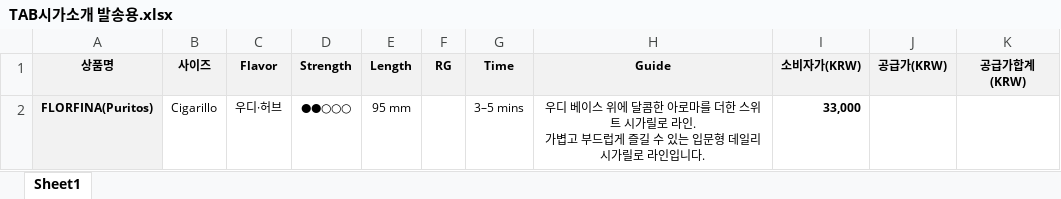
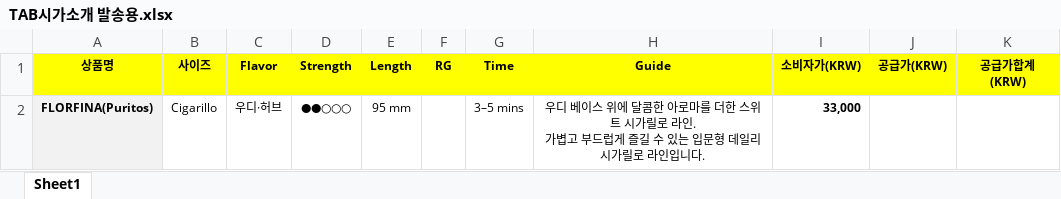
Before and after one commit to Minkyung-DouKevinMom/dailycigar, an Excel workbook: templates/TAB시가소개 발송용.xlsx, sheet Sheet1, drawn as a sheet; values as stored, in another font and other column widths than the file's, no borders; the diff names each change by its address in the sheet, - before the commit and + after, or states it on an @@ line.

```diff
--- a/templates/TAB시가소개 발송용.xlsx (sheet Sheet1)
+++ b/templates/TAB시가소개 발송용.xlsx (sheet Sheet1)
-A1:K1 fill: #F2F2F2
+A1:K1 fill: #FFFF00
```
Also changed, not shown: templates/statement_template.xlsx, 9 other files.
